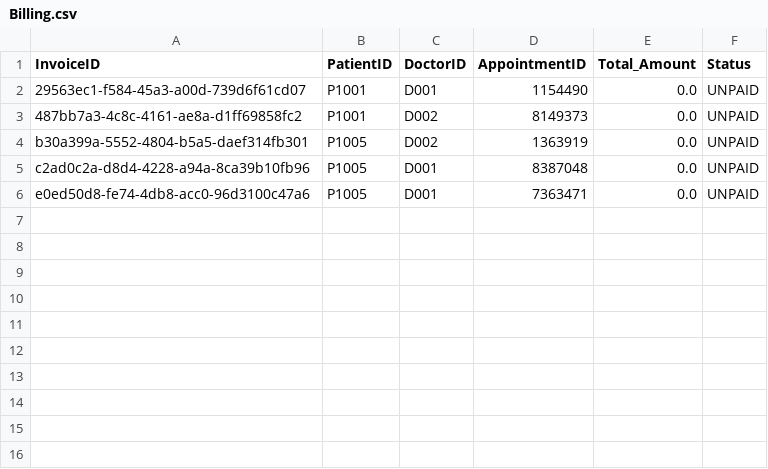
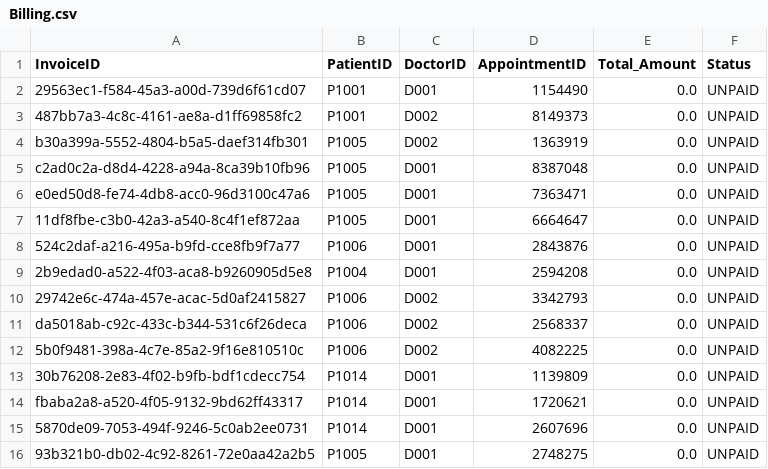
Before and after one commit to nithinsankar-b/SC2002_HMS_Team1, a CSV file: data/Billing.csv, drawn as a sheet.

```diff
--- a/data/Billing.csv
+++ b/data/Billing.csv
@@ -6 +6,11 @@ c2ad0c2a-d8d4-4228-a94a-8ca39b10fb96,P1005,D001,8387048,0.0,UNPAID
 e0ed50d8-fe74-4db8-acc0-96d3100c47a6,P1005,D001,7363471,0.0,UNPAID
+11df8fbe-c3b0-42a3-a540-8c4f1ef872aa,P1005,D001,6664647,0.0,UNPAID
+524c2daf-a216-495a-b9fd-cce8fb9f7a77,P1006,D001,2843876,0.0,UNPAID
+2b9edad0-a522-4f03-aca8-b9260905d5e8,P1004,D001,2594208,0.0,UNPAID
+29742e6c-474a-457e-acac-5d0af2415827,P1006,D002,3342793,0.0,UNPAID
+da5018ab-c92c-433c-b344-531c6f26deca,P1006,D002,2568337,0.0,UNPAID
+5b0f9481-398a-4c7e-85a2-9f16e810510c,P1006,D002,4082225,0.0,UNPAID
+30b76208-2e83-4f02-b9fb-bdf1cdecc754,P1014,D001,1139809,0.0,UNPAID
+fbaba2a8-a520-4f05-9132-9bd62ff43317,P1014,D001,1720621,0.0,UNPAID
+5870de09-7053-494f-9246-5c0ab2ee0731,P1014,D001,2607696,0.0,UNPAID
+93b321b0-db02-4c92-8261-72e0aa42a2b5,P1005,D001,2748275,0.0,UNPAID
```
Also changed, not shown: data/Staff_List.csv, data/User.csv, 26 other files.
